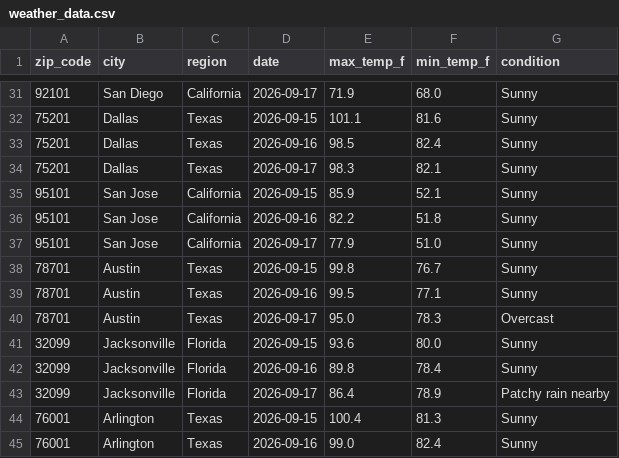
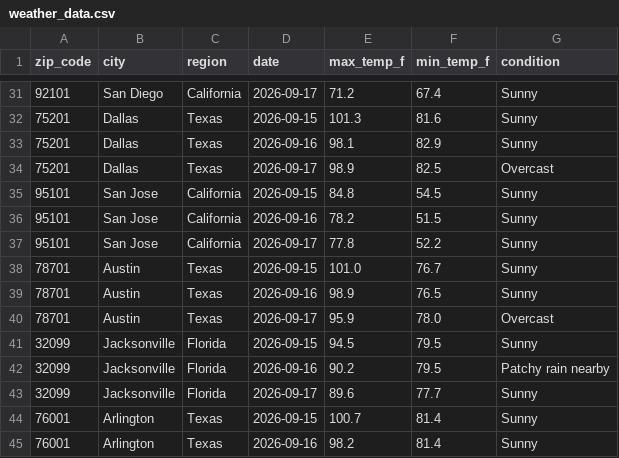
Before and after one commit to djain2905/weather-api-pipeline, a CSV file: weather_data.csv, drawn as a sheet; only a part is shown, gaps mark what is left out; the diff covers the shown part only.

```diff
--- a/weather_data.csv
+++ b/weather_data.csv
@@ -31,15 +31,15 @@ zip_code,city,region,date,max_temp_f,min_temp_f,condition
-92101,San Diego,California,2026-09-17,71.9,68.0,Sunny
-75201,Dallas,Texas,2026-09-15,101.1,81.6,Sunny
-75201,Dallas,Texas,2026-09-16,98.5,82.4,Sunny
-75201,Dallas,Texas,2026-09-17,98.3,82.1,Sunny
-95101,San Jose,California,2026-09-15,85.9,52.1,Sunny
-95101,San Jose,California,2026-09-16,82.2,51.8,Sunny
-95101,San Jose,California,2026-09-17,77.9,51.0,Sunny
-78701,Austin,Texas,2026-09-15,99.8,76.7,Sunny
-78701,Austin,Texas,2026-09-16,99.5,77.1,Sunny
-78701,Austin,Texas,2026-09-17,95.0,78.3,Overcast
-32099,Jacksonville,Florida,2026-09-15,93.6,80.0,Sunny
-32099,Jacksonville,Florida,2026-09-16,89.8,78.4,Sunny
-32099,Jacksonville,Florida,2026-09-17,86.4,78.9,Patchy rain nearby
-76001,Arlington,Texas,2026-09-15,100.4,81.3,Sunny
-76001,Arlington,Texas,2026-09-16,99.0,82.4,Sunny
+92101,San Diego,California,2026-09-17,71.2,67.4,Sunny
+75201,Dallas,Texas,2026-09-15,101.3,81.6,Sunny
+75201,Dallas,Texas,2026-09-16,98.1,82.9,Sunny
+75201,Dallas,Texas,2026-09-17,98.9,82.5,Overcast
+95101,San Jose,California,2026-09-15,84.8,54.5,Sunny
+95101,San Jose,California,2026-09-16,78.2,51.5,Sunny
+95101,San Jose,California,2026-09-17,77.8,52.2,Sunny
+78701,Austin,Texas,2026-09-15,101.0,76.7,Sunny
+78701,Austin,Texas,2026-09-16,98.9,76.5,Sunny
+78701,Austin,Texas,2026-09-17,95.9,78.0,Overcast
+32099,Jacksonville,Florida,2026-09-15,94.5,79.5,Sunny
+32099,Jacksonville,Florida,2026-09-16,90.2,79.5,Patchy rain nearby
+32099,Jacksonville,Florida,2026-09-17,89.6,77.7,Sunny
+76001,Arlington,Texas,2026-09-15,100.7,81.4,Sunny
+76001,Arlington,Texas,2026-09-16,98.2,81.4,Sunny
```
Also changed, not shown: 98 edited cells elsewhere in this file.
